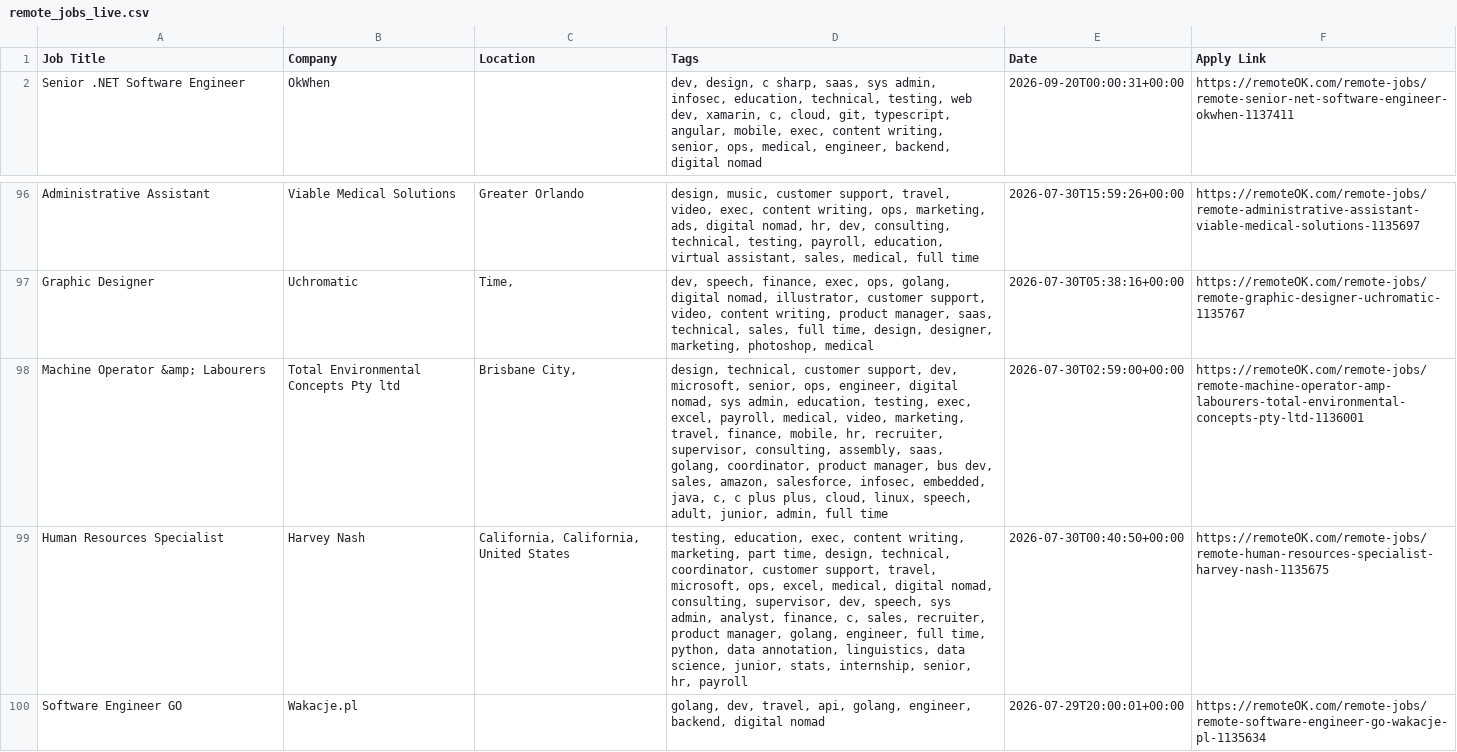
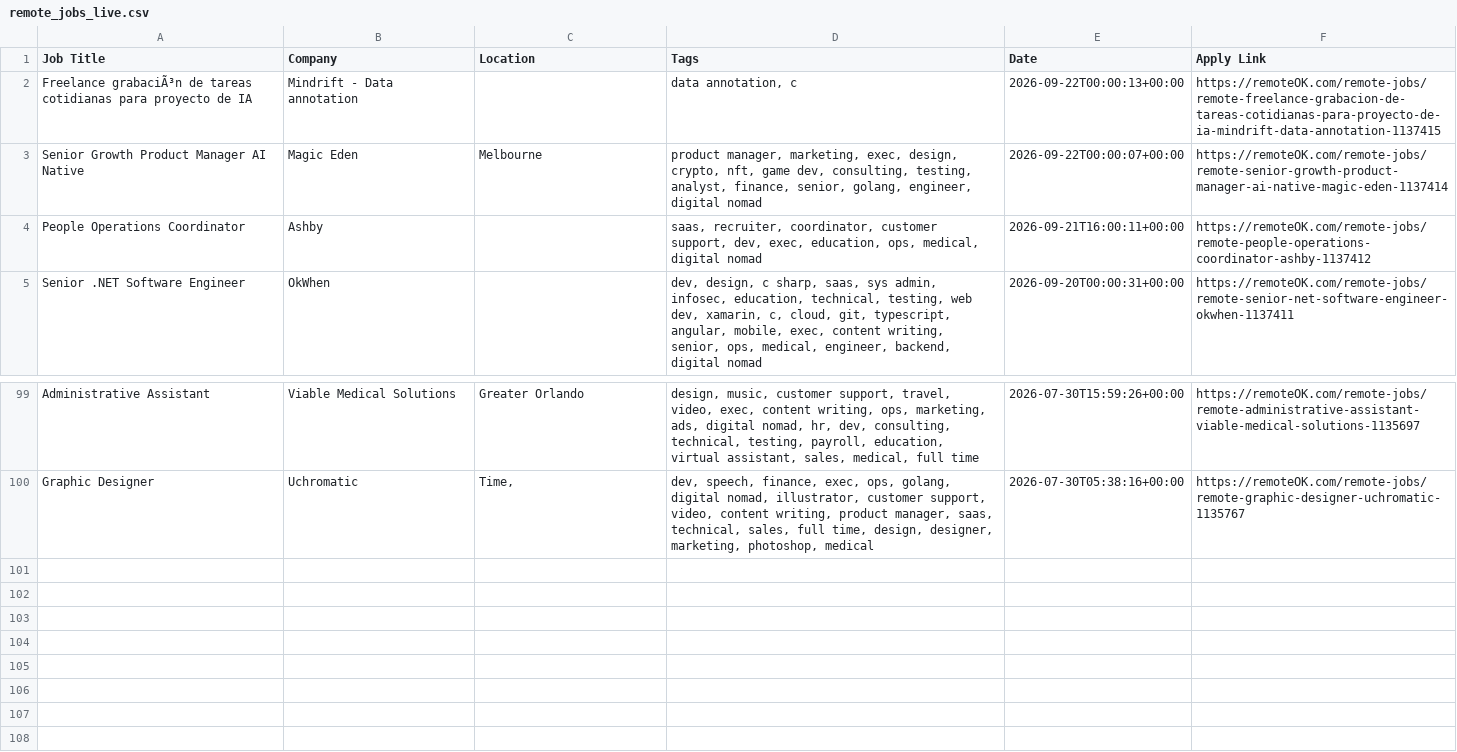
Before and after one commit to naveencoding75/job-market-pulse-2026, a CSV file: public/remote_jobs_live.csv, drawn as a sheet; only a part is shown, gaps mark what is left out; removed rows and columns are numbered as before the commit, all else as after; the diff names each change by its address in the sheet, - before the commit and + after, or states it on an @@ line.

```diff
--- a/public/remote_jobs_live.csv
+++ b/public/remote_jobs_live.csv
+row 2: Freelance grabaciÃ³n de tareas cotidianas para proyecto de IA | Mindrift - Data annotation |  | data annotation, c | 2026-09-22T00:00:13+00:00 | https://remoteOK.com/remote-jobs/remote-freelance-grabacion-de-tareas-cotidianas-para-proyecto-de-ia-mindrift-data-annotation-1137415
+row 3: Senior Growth Product Manager AI Native | Magic Eden | Melbourne | product manager, marketing, exec, design, crypto, nft, game dev, consulting, testing, analyst, finance, senior, golang, engineer, digital nomad | 2026-09-22T00:00:07+00:00 | https://remoteOK.com/remote-jobs/remote-senior-growth-product-manager-ai-native-magic-eden-1137414
+row 4: People Operations Coordinator | Ashby |  | saas, recruiter, coordinator, customer support, dev, exec, education, ops, medical, digital nomad | 2026-09-21T16:00:11+00:00 | https://remoteOK.com/remote-jobs/remote-people-operations-coordinator-ashby-1137412
-row 98: Machine Operator &amp; Labourers | Total Environmental Concepts Pty ltd | Brisbane City, | design, technical, customer support, dev, microsoft, senior, ops, engineer, digital nomad, sys admin, education, testing, exec, excel, payroll, medical, video, marketing, travel, finance, mobile, hr, recruiter, supervisor, consulting, assembly, saas, golang, coordinator, product manager, bus dev, sales, amazon, salesforce, infosec, embedded, java, c, c plus plus, cloud, linux, speech, adult, junior, admin, full time | 2026-07-30T02:59:00+00:00 | https://remoteOK.com/remote-jobs/remote-machine-operator-amp-labourers-total-environmental-concepts-pty-ltd-1136001
-row 99: Human Resources Specialist | Harvey Nash | California, California, United States | testing, education, exec, content writing, marketing, part time, design, technical, coordinator, customer support, travel, microsoft, ops, excel, medical, digital nomad, consulting, supervisor, dev, speech, sys admin, analyst, finance, c, sales, recruiter, product manager, golang, engineer, full time, python, data annotation, linguistics, data science, junior, stats, internship, senior, hr, payroll | 2026-07-30T00:40:50+00:00 | https://remoteOK.com/remote-jobs/remote-human-resources-specialist-harvey-nash-1135675
-row 100: Software Engineer GO | Wakacje.pl |  | golang, dev, travel, api, golang, engineer, backend, digital nomad | 2026-07-29T20:00:01+00:00 | https://remoteOK.com/remote-jobs/remote-software-engineer-go-wakacje-pl-1135634
```
